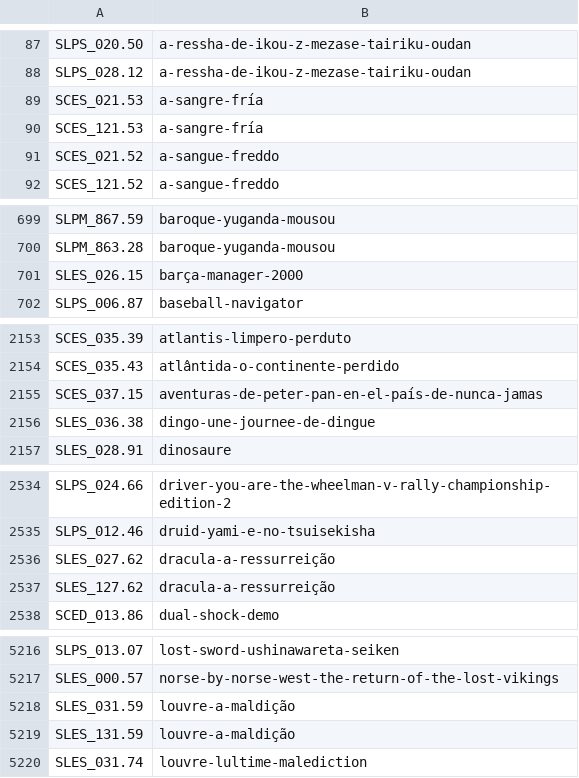
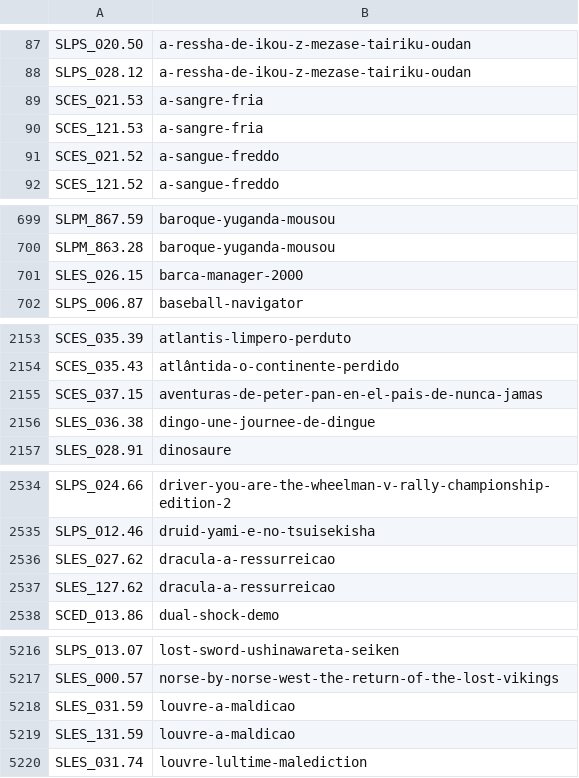
Before and after one commit to ahmedmoselhi/PSBBN-Definitive-English-Patch, a CSV file: helper/ArtDB.csv, drawn as a sheet; only a part is shown, gaps mark what is left out; the diff covers the shown part only.

```diff
--- a/helper/ArtDB.csv
+++ b/helper/ArtDB.csv
@@ -88,4 +88,4 @@ SLPS_020.50|a-ressha-de-ikou-z-mezase-tairiku-oudan
 SLPS_028.12|a-ressha-de-ikou-z-mezase-tairiku-oudan
-SCES_021.53|a-sangre-fría
-SCES_121.53|a-sangre-fría
+SCES_021.53|a-sangre-fria
+SCES_121.53|a-sangre-fria
 SCES_021.52|a-sangue-freddo
@@ -700,3 +700,3 @@ SLPM_867.59|baroque-yuganda-mousou
 SLPM_863.28|baroque-yuganda-mousou
-SLES_026.15|barça-manager-2000
+SLES_026.15|barca-manager-2000
 SLPS_006.87|baseball-navigator
@@ -2154,3 +2154,3 @@ SCES_035.39|atlantis-limpero-perduto
 SCES_035.43|atlântida-o-continente-perdido
-SCES_037.15|aventuras-de-peter-pan-en-el-país-de-nunca-jamas
+SCES_037.15|aventuras-de-peter-pan-en-el-pais-de-nunca-jamas
 SLES_036.38|dingo-une-journee-de-dingue
@@ -2535,4 +2535,4 @@ SLPS_024.66|driver-you-are-the-wheelman-v-rally-championship-edition-2
 SLPS_012.46|druid-yami-e-no-tsuisekisha
-SLES_027.62|dracula-a-ressurreição
-SLES_127.62|dracula-a-ressurreição
+SLES_027.62|dracula-a-ressurreicao
+SLES_127.62|dracula-a-ressurreicao
 SCED_013.86|dual-shock-demo
@@ -5217,4 +5217,4 @@ SLPS_013.07|lost-sword-ushinawareta-seiken
 SLES_000.57|norse-by-norse-west-the-return-of-the-lost-vikings
-SLES_031.59|louvre-a-maldição
-SLES_131.59|louvre-a-maldição
+SLES_031.59|louvre-a-maldicao
+SLES_131.59|louvre-a-maldicao
 SLES_031.74|louvre-lultime-malediction
```
Also changed, not shown: 10 edited cells elsewhere in this file.
